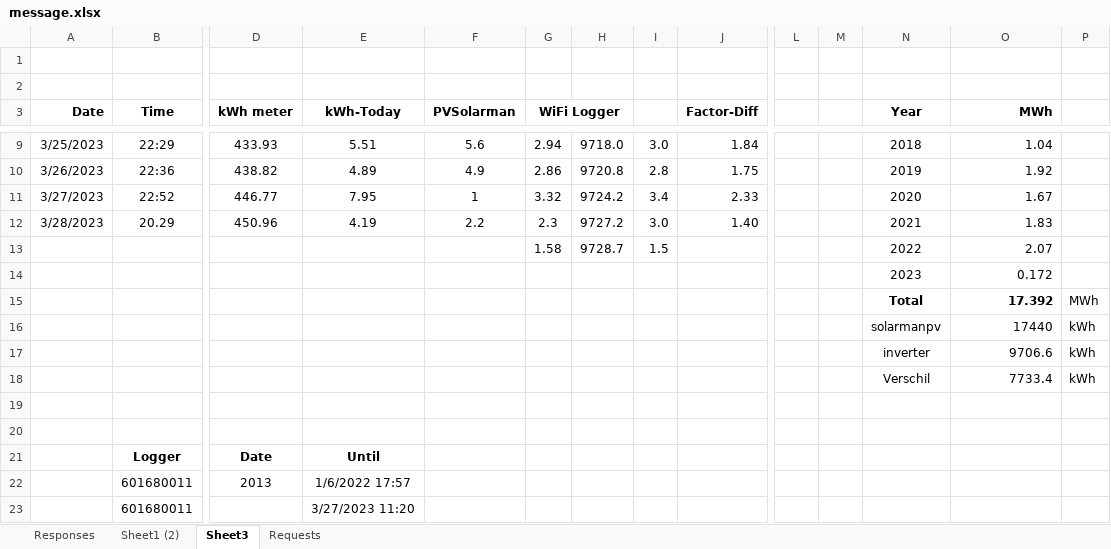
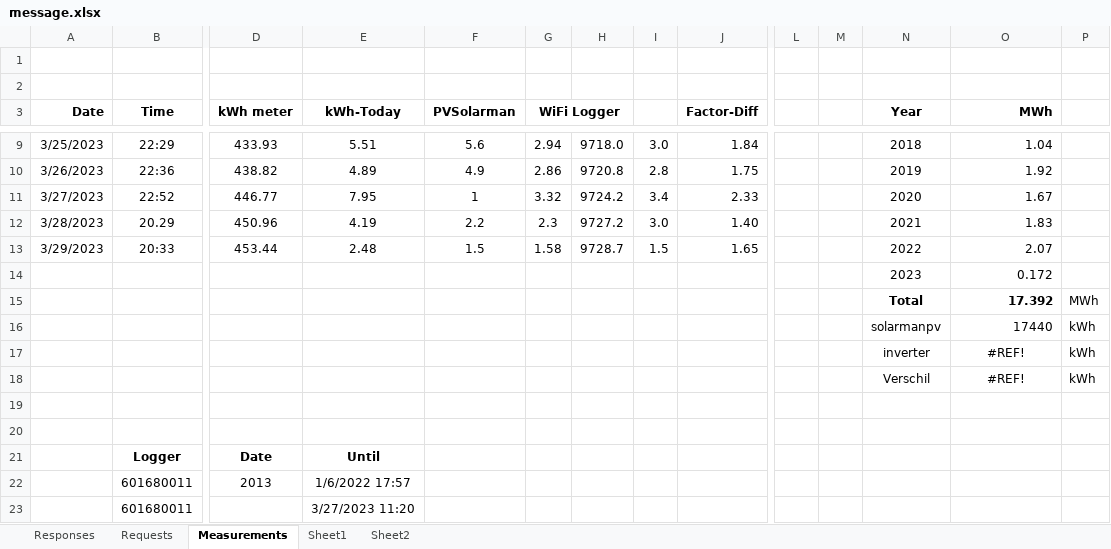
Before and after one commit to Pluimvee/omnik2mqttproxy, an Excel workbook: debug_payload/message.xlsx, sheet Measurements, drawn as a sheet; only a part is shown, gaps mark what is left out; values as stored, in another font and other column widths than the file's, no borders; charts and pictures not drawn; removed rows and columns are numbered as before the commit, all else as after; rows hold the shown columns only; the diff names each change by its address in the sheet, - before the commit and + after, or states it on an @@ line.

```diff
--- a/debug_payload/message.xlsx (sheet Measurements)
+++ b/debug_payload/message.xlsx (sheet Measurements)
-sheet tab: Sheet3
+sheet tab: Measurements
-sheet tab: Sheet1 (2)
+sheet tab: Sheet1
+sheet tab: Sheet2
@@ sheet tab order changed: Responses | Requests | Measurements | Sheet1 | Sheet2 @@
-row 13:  |  |  |  |  | 1.58 | 9728.7 | 1.5 |  |  |  | 2022 | 2.07
+row 13: 3/29/2023 | 20:33 | 453.44 | 2.48 | 1.5 | 1.58 | 9728.7 | 1.5 | 1.65 |  |  | 2022 | 2.07
-O17 (MWh): 9706.6
+O17 (MWh): #REF!
-O17:O18 alignment: right
+O17:O18 alignment: center
-O18 (MWh): 7733.4
+O18 (MWh): #REF!
```
Also changed, not shown: sheet Responses, charts or pictures, 9 other files.
